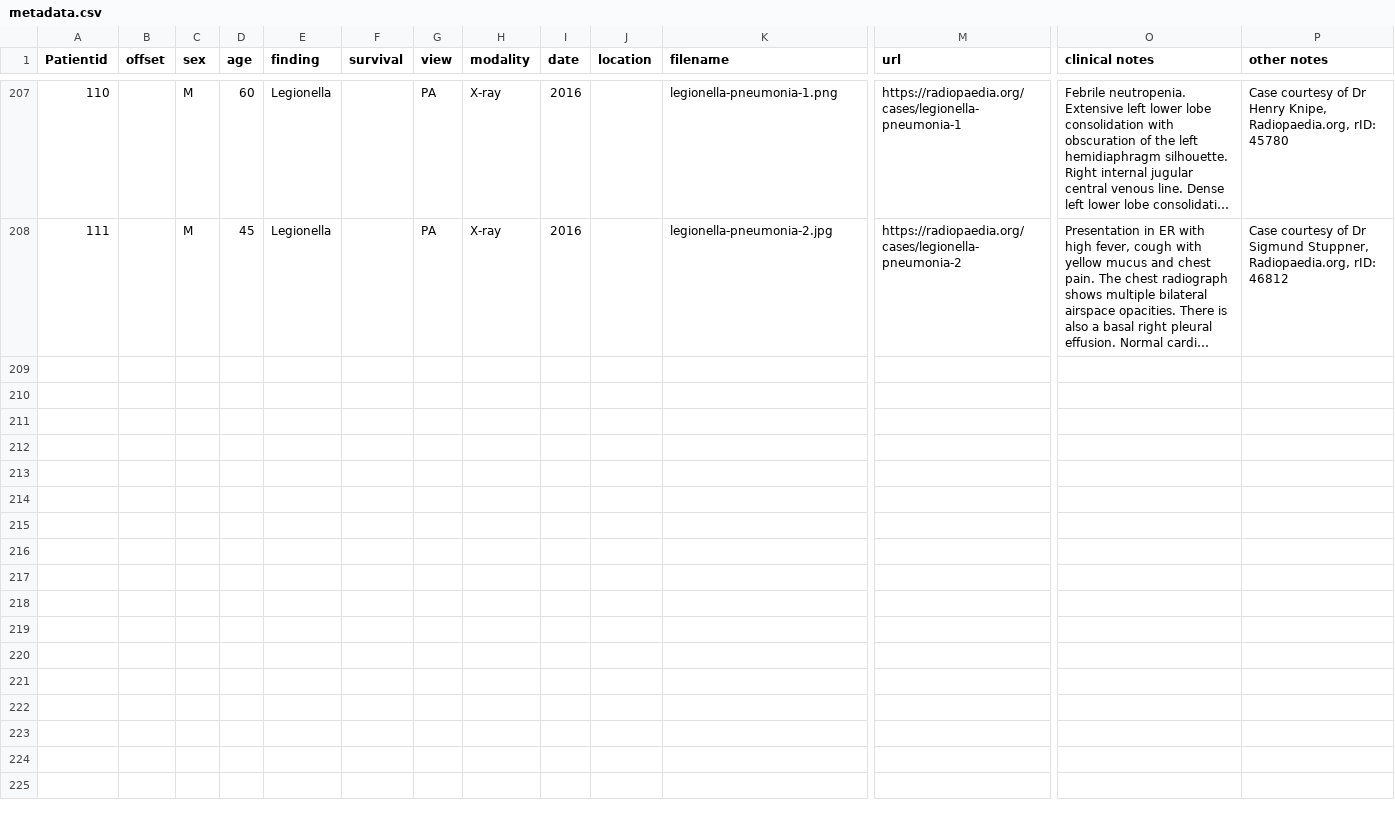
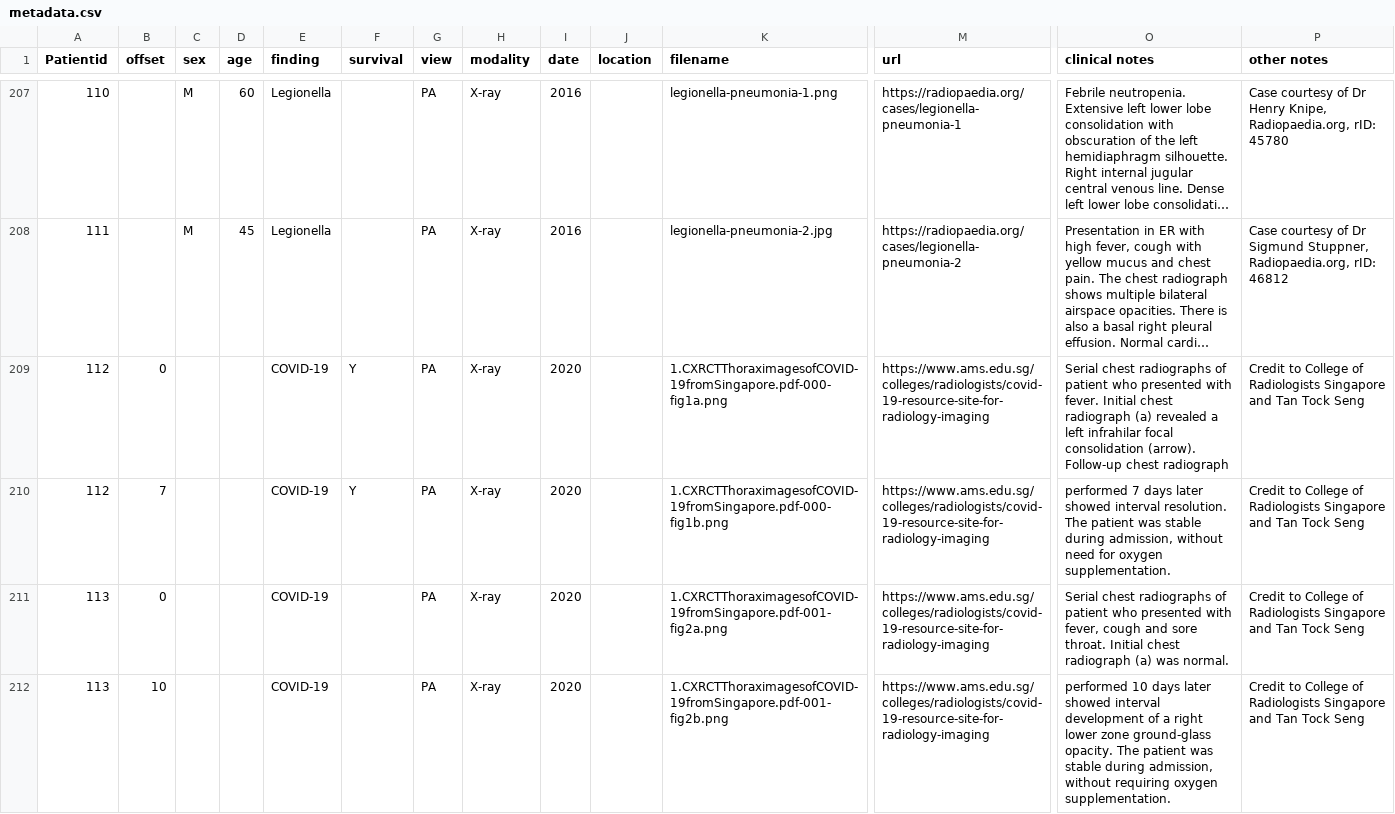
Before and after one commit to ieee8023/covid-chestxray-dataset, a CSV file: metadata.csv, drawn as a sheet; only a part is shown, gaps mark what is left out; long unchanged cells end in …; rows hold the shown columns only; the diff covers the shown part only; the diff names each change by its address in the sheet, - before the commit and + after, or states it on an @@ line.

Commit message:
add from https://www.ams.edu.sg/colleges/radiologists/covid-19-resource-site-for-radiology-imaging

```diff
--- a/metadata.csv
+++ b/metadata.csv
+row 209: 112 | 0 |  |  | COVID-19 | Y | PA | X-ray | 2020 |  | 1.CXRCTThoraximagesofCOVID-19fromSingapore.pdf-000-fig1a.png | https://www.ams.edu.sg/colleges/radiologists/covid-19-resource-site-for-radiology-imaging | Serial chest radiographs of patient who presented with fever. Initial chest radiograph (a) revealed a left infrahilar focal consolidation (arrow). Follow-up chest radiograph | Credit to College of Radiologists Singapore and Tan Tock Seng
+row 210: 112 | 7 |  |  | COVID-19 | Y | PA | X-ray | 2020 |  | 1.CXRCTThoraximagesofCOVID-19fromSingapore.pdf-000-fig1b.png | https://www.ams.edu.sg/colleges/radiologists/covid-19-resource-site-for-radiology-imaging | performed 7 days later showed interval resolution. The patient was stable during admission, without need for oxygen supplementation. | Credit to College of Radiologists Singapore and Tan Tock Seng
+row 211: 113 | 0 |  |  | COVID-19 |  | PA | X-ray | 2020 |  | 1.CXRCTThoraximagesofCOVID-19fromSingapore.pdf-001-fig2a.png | https://www.ams.edu.sg/colleges/radiologists/covid-19-resource-site-for-radiology-imaging | Serial chest radiographs of patient who presented with fever, cough and sore throat. Initial chest radiograph (a) was normal. | Credit to College of Radiologists Singapore and Tan Tock Seng
+row 212: 113 | 10 |  |  | COVID-19 |  | PA | X-ray | 2020 |  | 1.CXRCTThoraximagesofCOVID-19fromSingapore.pdf-001-fig2b.png | https://www.ams.edu.sg/colleges/radiologists/covid-19-resource-site-for-radiology-imaging | performed 10 days later showed interval development of a right lower zone ground-glass opacity. The patient was stable during admission, without requiring oxygen supplementation. | Credit to College of Radiologists Singapore and Tan Tock Seng
```
Also changed, not shown: 4 added rows elsewhere in this file, 8 other files.
